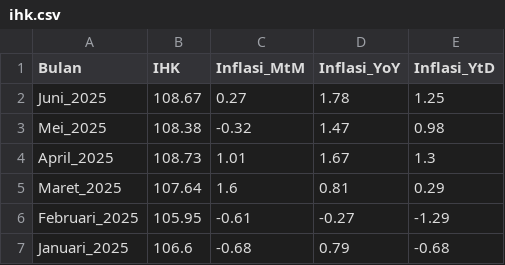
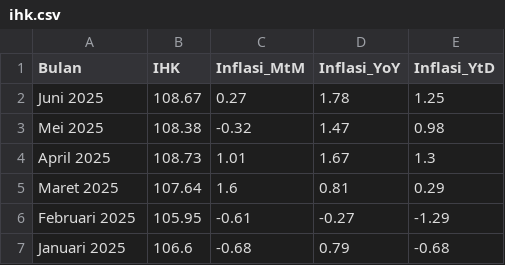
Before and after one commit to firmanh3200/makro32, a CSV file: data/ihk.csv, drawn as a sheet.

Commit message:
Update ihk.csv

```diff
--- a/data/ihk.csv
+++ b/data/ihk.csv
@@ -1,7 +1,7 @@
 Bulan,IHK,Inflasi_MtM,Inflasi_YoY,Inflasi_YtD
-Juni_2025,108.67,0.27,1.78,1.25
-Mei_2025,108.38,-0.32,1.47,0.98
-April_2025,108.73,1.01,1.67,1.3
-Maret_2025,107.64,1.6,0.81,0.29
-Februari_2025,105.95,-0.61,-0.27,-1.29
-Januari_2025,106.6,-0.68,0.79,-0.68
+Juni 2025,108.67,0.27,1.78,1.25
+Mei 2025,108.38,-0.32,1.47,0.98
+April 2025,108.73,1.01,1.67,1.3
+Maret 2025,107.64,1.6,0.81,0.29
+Februari 2025,105.95,-0.61,-0.27,-1.29
+Januari 2025,106.6,-0.68,0.79,-0.68
```
